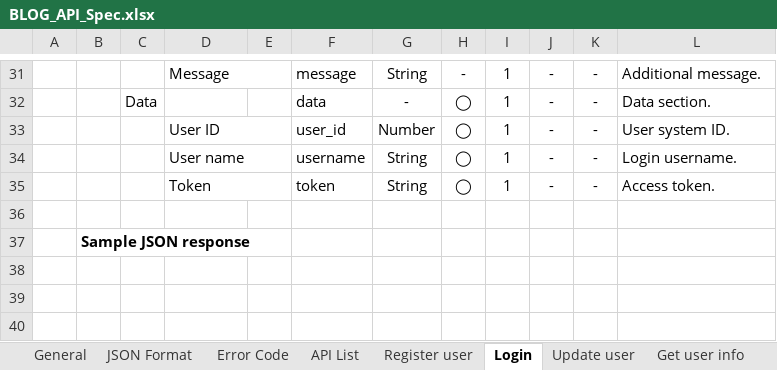
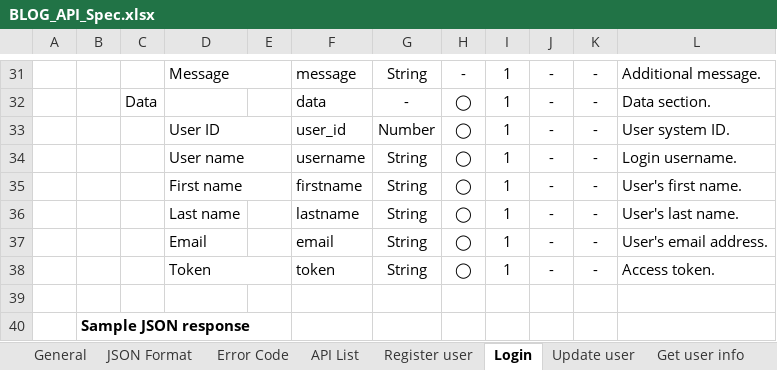
Before and after one commit to lam-vy-mulodo/blog, an Excel workbook: doc/API_Design/BLOG_API_Spec.xlsx, sheet Login, drawn as a sheet; only a part is shown, gaps mark what is left out; the shorter side is filled out with more unchanged rows; values as stored, in another font and other column widths than the file's, no borders; charts and pictures not drawn; the diff names each change by its address in the sheet, - before the commit and + after, or states it on an @@ line.

```diff
--- a/doc/API_Design/BLOG_API_Spec.xlsx (sheet Login)
+++ b/doc/API_Design/BLOG_API_Spec.xlsx (sheet Login)
+row 35:  |  |  | First name |  | firstname | String | ◯ | 1 | - | - | User's first name.
+row 36:  |  |  | Last name |  | lastname | String | ◯ | 1 | - | - | User's last name.
+row 37:  |  |  | Email |  | email | String | ◯ | 1 | - | - | User's email address.
```
Also changed, not shown: sheet Delete comment, sheet Update user, sheet Update comment, sheet Update post, sheet Delete post, sheet Logout, 4 more sheets, charts or pictures.
